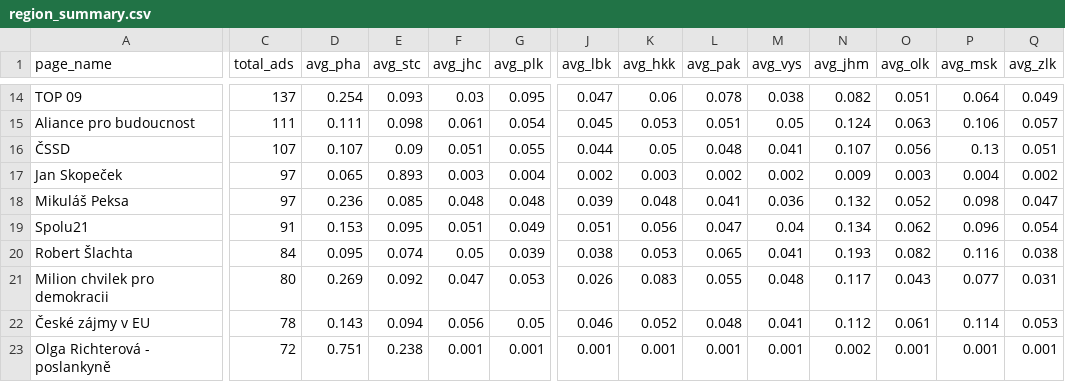
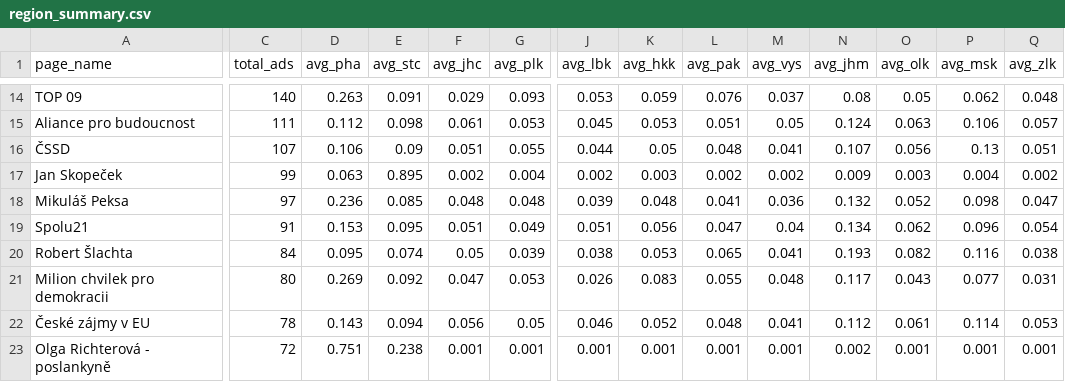
Before and after one commit to opop999/election_monitoring_fb_ads, a CSV file: data/summary_tables/region_summary.csv, drawn as a sheet; only a part is shown, gaps mark what is left out; the diff covers the shown part only; the diff names each change by its address in the sheet, - before the commit and + after, or states it on an @@ line.

```diff
--- a/data/summary_tables/region_summary.csv
+++ b/data/summary_tables/region_summary.csv
-C14 (total_ads): 137
+C14 (total_ads): 140
-D14 (avg_pha): 0.254
+D14 (avg_pha): 0.263
-E14 (avg_stc): 0.093
+E14 (avg_stc): 0.091
-F14 (avg_jhc): 0.03
+F14 (avg_jhc): 0.029
-G14 (avg_plk): 0.095
+G14 (avg_plk): 0.093
-J14 (avg_lbk): 0.047
+J14 (avg_lbk): 0.053
-K14 (avg_hkk): 0.06
+K14 (avg_hkk): 0.059
-L14 (avg_pak): 0.078
+L14 (avg_pak): 0.076
-M14 (avg_vys): 0.038
+M14 (avg_vys): 0.037
-N14 (avg_jhm): 0.082
+N14 (avg_jhm): 0.08
-O14 (avg_olk): 0.051
+O14 (avg_olk): 0.05
-P14 (avg_msk): 0.064
+P14 (avg_msk): 0.062
-Q14 (avg_zlk): 0.049
+Q14 (avg_zlk): 0.048
-D15 (avg_pha): 0.111
+D15 (avg_pha): 0.112
-G15 (avg_plk): 0.054
+G15 (avg_plk): 0.053
-D16 (avg_pha): 0.107
+D16 (avg_pha): 0.106
-C17 (total_ads): 97
+C17 (total_ads): 99
-D17 (avg_pha): 0.065
+D17 (avg_pha): 0.063
-E17 (avg_stc): 0.893
+E17 (avg_stc): 0.895
-F17 (avg_jhc): 0.003
+F17 (avg_jhc): 0.002
```
Also changed, not shown: 2 added rows, 2 removed rows and 64 edited cells elsewhere in this file, data/demographic_data.csv, data/region_data.csv, 19 other files.
